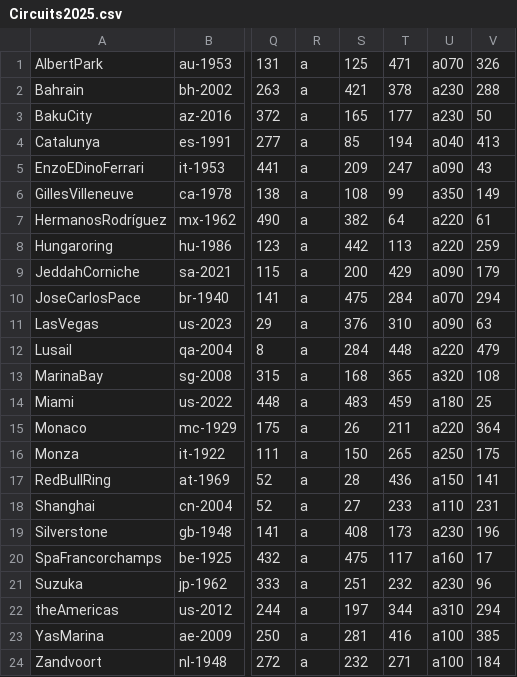
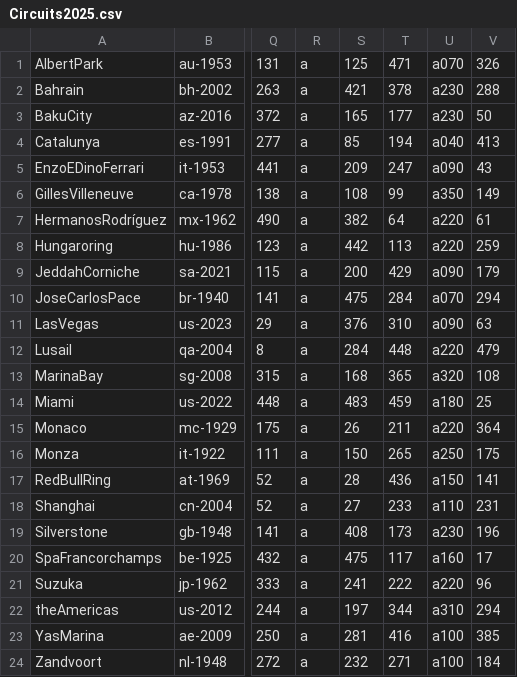
Before and after one commit to jan438/Racen, a CSV file: Data/Circuits2025.csv, drawn as a sheet; only a part is shown, gaps mark what is left out; the diff names each change by its address in the sheet, - before the commit and + after, or states it on an @@ line.

Commit message:
suzuka added

```diff
--- a/Data/Circuits2025.csv
+++ b/Data/Circuits2025.csv
-S21: 251
+S21: 241
-T21: 232
+T21: 222
-U21: a230
+U21: a220
```
